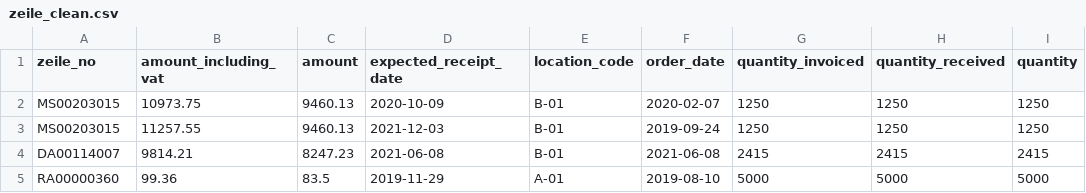
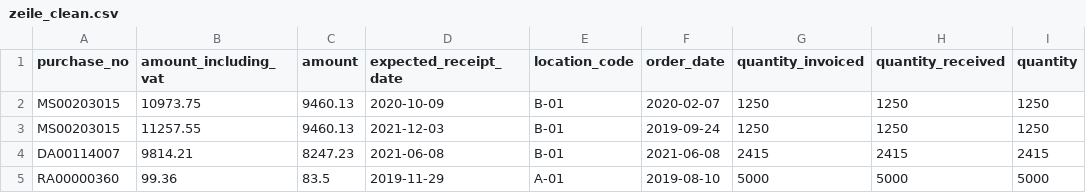
Before and after one commit to virginiaperdomoc/Delivery-Performance-Dashboard, a CSV file: zeile_clean.csv, drawn as a sheet; only a part is shown; the diff names each change by its address in the sheet, - before the commit and + after, or states it on an @@ line.

```diff
--- a/zeile_clean.csv
+++ b/zeile_clean.csv
-A1: zeile_no
+A1: purchase_no
```
Also changed, not shown: lieferanten_clean.csv, lieferzeile_clean.csv, 3 other files.
